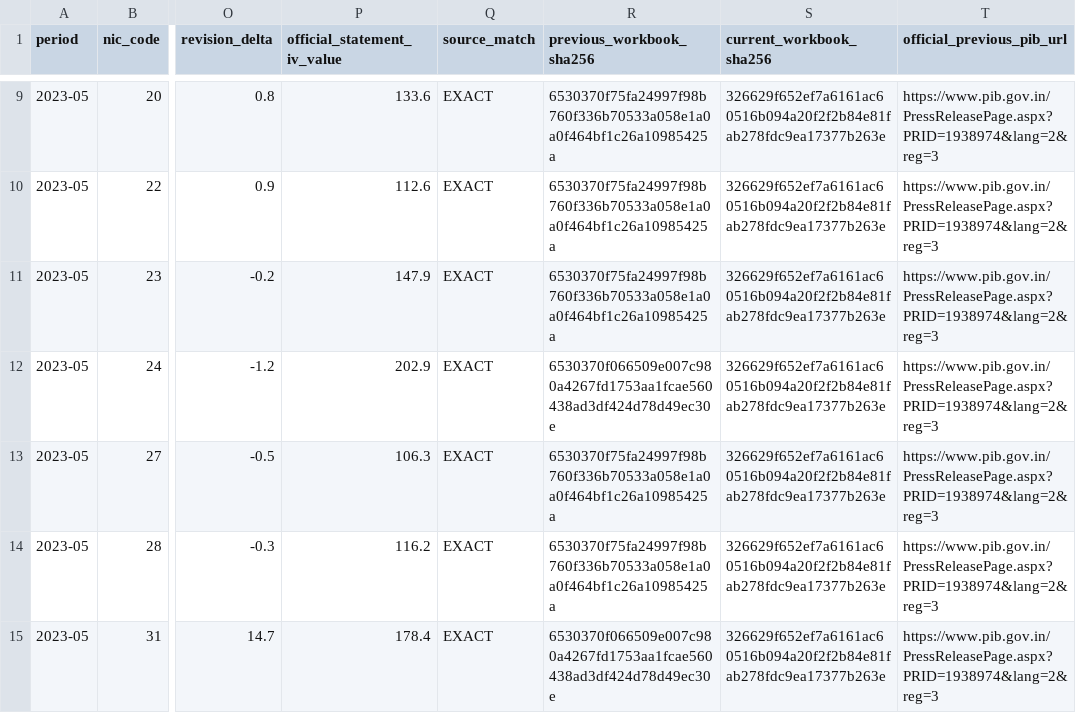
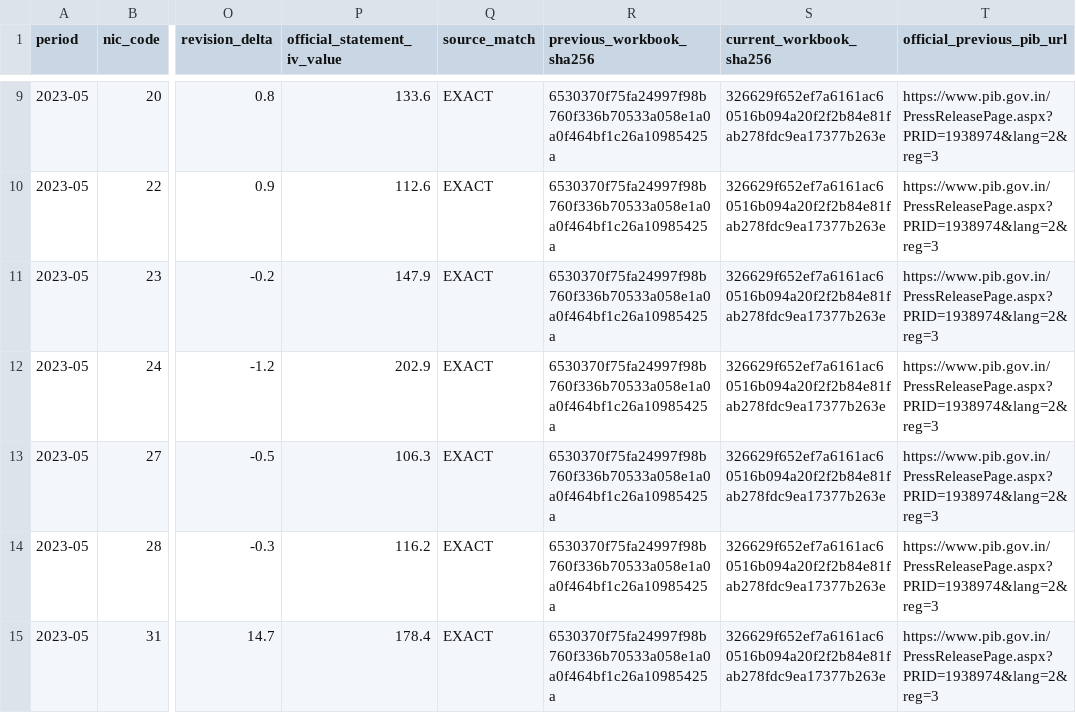
Before and after one commit to duttapalkpa-netizen/PRECISION-WIRES-NSE200-COLLECTOR, a CSV file: research/continuity/IIP_CELL_LEVEL_REVISION_BATCH_004_2023-05.csv, drawn as a sheet; only a part is shown, gaps mark what is left out; the diff names each change by its address in the sheet, - before the commit and + after, or states it on an @@ line.

Commit message:
Correct source workbook hash in IIP batch 004

```diff
--- a/research/continuity/IIP_CELL_LEVEL_REVISION_BATCH_004_2023-05.csv
+++ b/research/continuity/IIP_CELL_LEVEL_REVISION_BATCH_004_2023-05.csv
-R12 (previous_workbook_sha256): 6530370f066509e007c980a4267fd1753aa1fcae560438ad3df424d78d49ec30e
+R12 (previous_workbook_sha256): 6530370f75fa24997f98b760f336b70533a058e1a0a0f464bf1c26a10985425a
-R15 (previous_workbook_sha256): 6530370f066509e007c980a4267fd1753aa1fcae560438ad3df424d78d49ec30e
+R15 (previous_workbook_sha256): 6530370f75fa24997f98b760f336b70533a058e1a0a0f464bf1c26a10985425a
```
